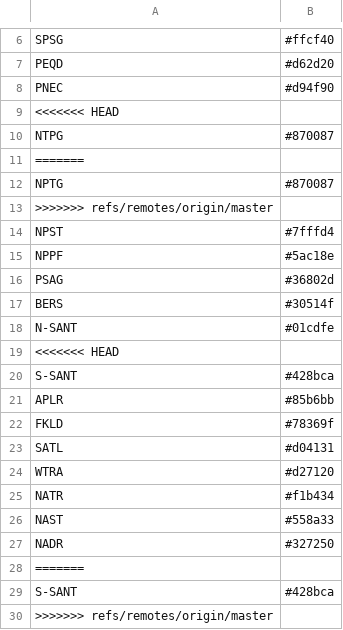
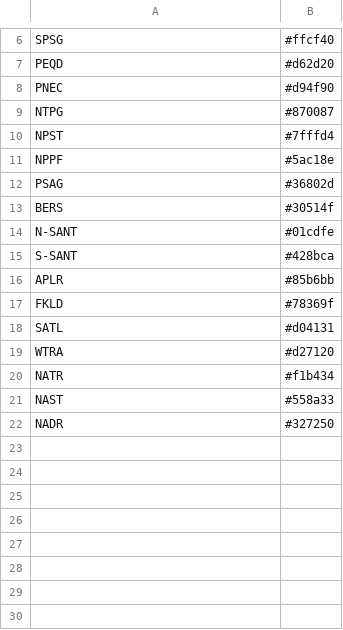
Before and after one commit to dermilke/ExCom, a CSV file: Data/Colors/Province_Colour.csv, drawn as a sheet; only a part is shown, gaps mark what is left out; the diff names each change by its address in the sheet, - before the commit and + after, or states it on an @@ line.

```diff
--- a/Data/Colors/Province_Colour.csv
+++ b/Data/Colors/Province_Colour.csv
-row 9: <<<<<<< HEAD
-row 11: =======
-row 12: NPTG | #870087
-row 13: >>>>>>> refs/remotes/origin/master
-row 19: <<<<<<< HEAD
-row 28: =======
-row 29: S-SANT | #428bca
-row 30: >>>>>>> refs/remotes/origin/master
```
Also changed, not shown: Data/Colors/Taxonomy_Colour.csv, 1 other file.
